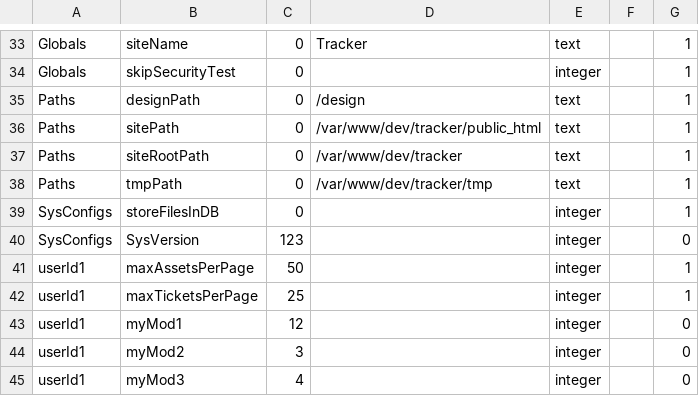
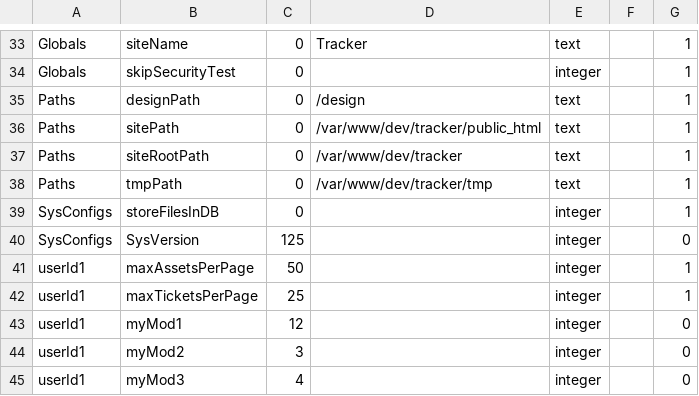
Before and after one commit to raystonge/tracker, a CSV file: sysUpdates/tables/control.csv, drawn as a sheet; only a part is shown, gaps mark what is left out.

```diff
--- a/sysUpdates/tables/control.csv
+++ b/sysUpdates/tables/control.csv
@@ -39,3 +39,3 @@
 "SysConfigs","storeFilesInDB","0","","integer","","1"
-"SysConfigs","SysVersion","123","","integer","","0"
+"SysConfigs","SysVersion","125","","integer","","0"
 "userId1","maxAssetsPerPage","50","","integer","","1"
```
Also changed, not shown: sysUpdates/tables/module.csv, sysUpdates/tables/validCondition.csv, 16 other files.
